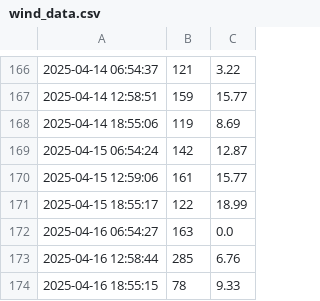
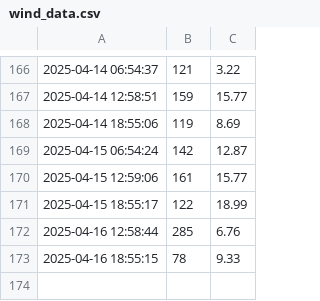
Before and after one commit to nadirprt/windlivedata, a CSV file: wind_data.csv, drawn as a sheet; only a part is shown, gaps mark what is left out.

Commit message:
Update wind_data.csv

```diff
--- a/wind_data.csv
+++ b/wind_data.csv
@@ -171,3 +171,2 @@
 2025-04-15 18:55:17,122,18.99
-2025-04-16 06:54:27,163,0.0
 2025-04-16 12:58:44,285,6.76
```
